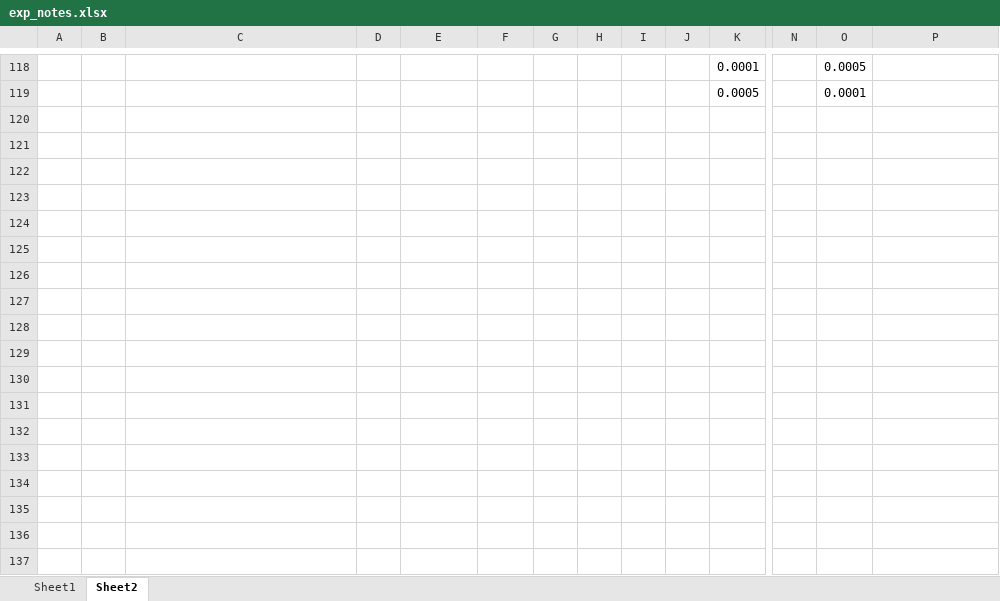
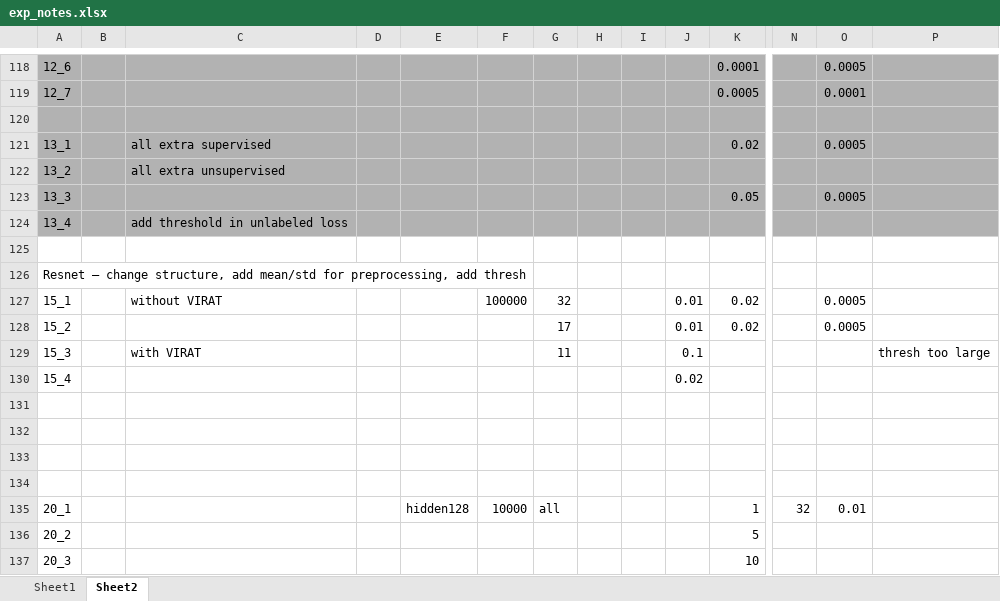
Before and after one commit to Amigoshan/facing_ed_pred, an Excel workbook: exp_notes.xlsx, sheet Sheet2, drawn as a sheet; only a part is shown, gaps mark what is left out; values as stored, in another font and other column widths than the file's, no borders; rows hold the shown columns only; the diff covers the shown part only; the diff names each change by its address in the sheet, - before the commit and + after, or states it on an @@ line.

```diff
--- a/exp_notes.xlsx (sheet Sheet2)
+++ b/exp_notes.xlsx (sheet Sheet2)
-A118:P119 fill: none
+A118:P119 fill: #B2B2B2
-A118: (empty)
+A118: 12_6
-A119: (empty)
+A119: 12_7
+row 120: (empty)
+row 121: 13_1 |  | all extra supervised |  |  |  |  |  |  |  | 0.02 |  | 0.0005
+row 122: 13_2 |  | all extra unsupervised
+row 123: 13_3 |  |  |  |  |  |  |  |  |  | 0.05 |  | 0.0005
+row 124: 13_4 |  | add threshold in unlabeled loss
+row 125: (empty)
+row 126: Resnet – change structure, add mean/std for preprocessing, add thresh
+row 127: 15_1 |  | without VIRAT |  |  | 100000 | 32 |  |  | 0.01 | 0.02 |  | 0.0005
+row 128: 15_2 |  |  |  |  |  | 17 |  |  | 0.01 | 0.02 |  | 0.0005
+row 129: 15_3 |  | with VIRAT |  |  |  | 11 |  |  | 0.1 |  |  |  | thresh too large
+row 130: 15_4 |  |  |  |  |  |  |  |  | 0.02
+row 131: (empty)
+row 132: (empty)
+row 133: (empty)
+row 134: (empty)
+row 135: 20_1 |  |  |  | hidden128 | 10000 | all |  |  |  | 1 | 32 | 0.01
+row 136: 20_2 |  |  |  |  |  |  |  |  |  | 5
+row 137: 20_3 |  |  |  |  |  |  |  |  |  | 10
```
Also changed, not shown: 9 added rows, 3 edited cells and cell formats elsewhere in this sheet, 7 other files.
